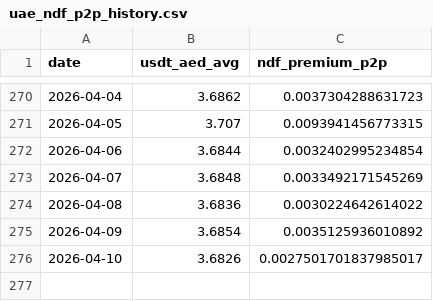
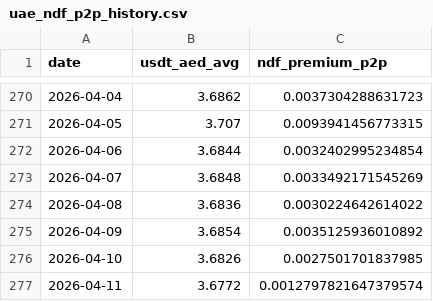
Before and after one commit to codingfidel/gulf-peg-dashboard, a CSV file: uae_ndf_p2p_history.csv, drawn as a sheet; only a part is shown, gaps mark what is left out.

```diff
--- a/uae_ndf_p2p_history.csv
+++ b/uae_ndf_p2p_history.csv
@@ -275,2 +275,3 @@ date,usdt_aed_avg,ndf_premium_p2p
 2026-04-09,3.6854,0.0035125936010892
-2026-04-10,3.6826,0.0027501701837985017
+2026-04-10,3.6826,0.0027501701837985
+2026-04-11,3.6772,0.0012797821647379574
```
